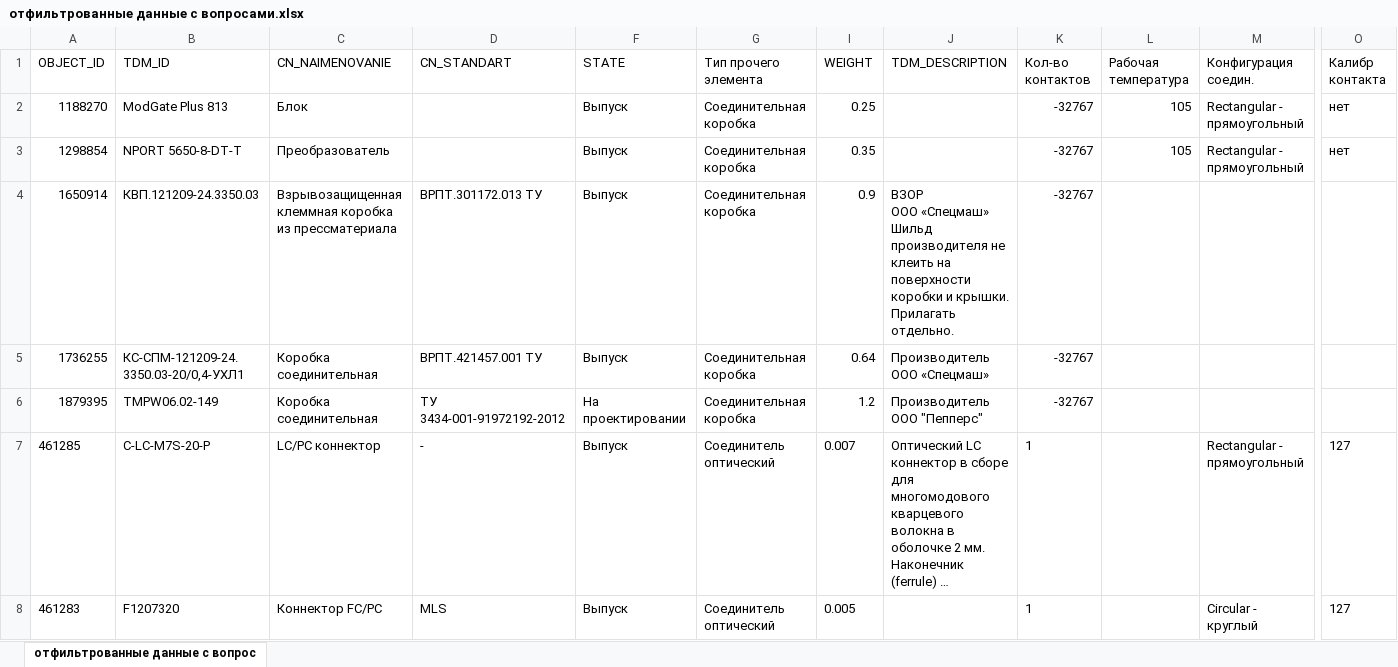
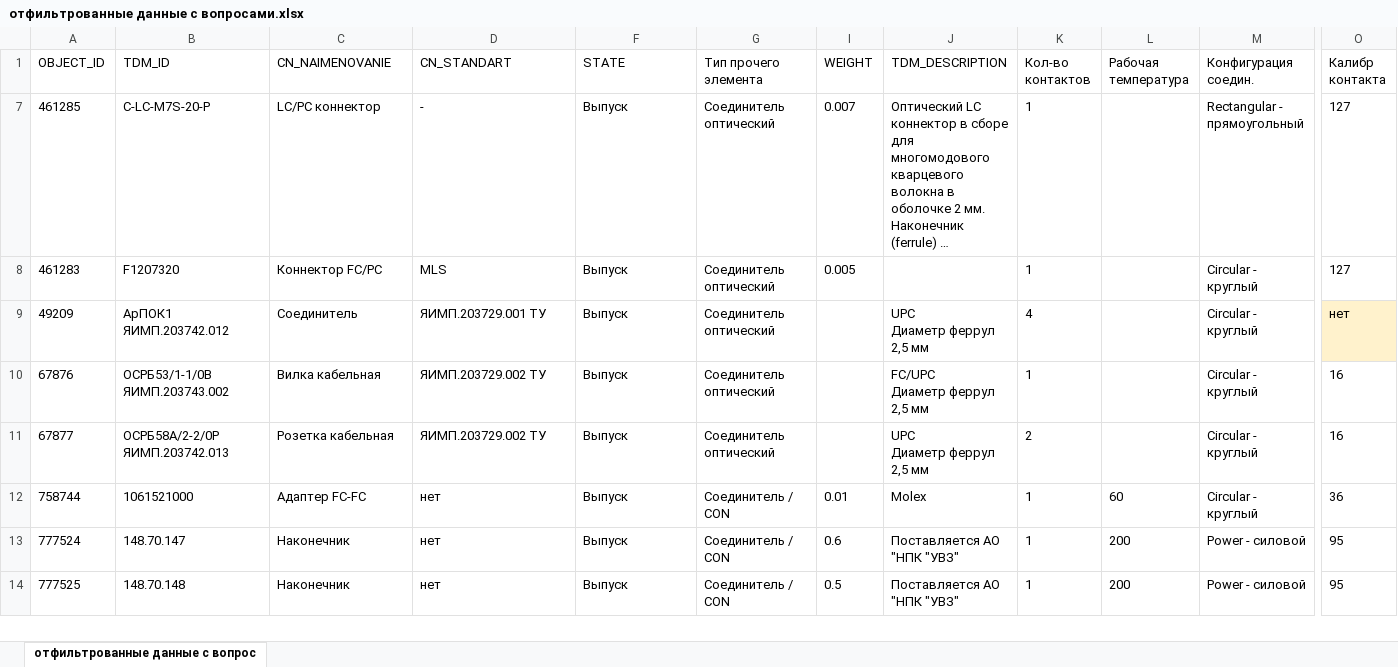
Before and after one commit to allurish/wg, an Excel workbook: отфильтрованные данные с вопросами.xlsx, sheet отфильтрованные данные с вопрос, drawn as a sheet; only a part is shown, gaps mark what is left out; the shorter side is filled out with more unchanged rows; long unchanged cells end in …; values as stored, in another font and other column widths than the file's, no borders; rows hold the shown columns only; ↵ is a line break in a cell; the diff covers the shown part only; the diff names each change by its address in the sheet, - before the commit and + after, or states it on an @@ line.

```diff
--- a/отфильтрованные данные с вопросами.xlsx (sheet отфильтрованные данные с вопрос)
+++ b/отфильтрованные данные с вопросами.xlsx (sheet отфильтрованные данные с вопрос)
@@ row 2 hidden: 1188270 | ModGate Plus 813 | Блок |  | Выпуск | Соединительная коробка | 0.25 |  | -32767 | 105 | Rectangular - прямоугольный | нет @@
@@ row 3 hidden: 1298854 | NPORT 5650-8-DT-T | Преобразователь |  | Выпуск | Соединительная коробка | 0.35 |  | -32767 | 105 | Rectangular - прямоугольный | нет @@
@@ row 4 hidden: 1650914 | КВП.121209-24.3350.03 | Взрывозащищенная клеммная коробка из прессматериала | ВРПТ.301172.013 ТУ | Выпуск | Соединительная коробка | 0.9 | ВЗОР ↵ ООО «Спецмаш» ↵ Шильд производителя не клеить на поверхности коробки и крышки. Прилагать отдельно. | -32767 @@
@@ row 5 hidden: 1736255 | КС-СПМ-121209-24.3350.03-20/0,4-УХЛ1 | Коробка соединительная | ВРПТ.421457.001 ТУ | Выпуск | Соединительная коробка | 0.64 | Производитель ООО «Спецмаш» | -32767 @@
@@ row 6 hidden: 1879395 | TMPW06.02-149 | Коробка соединительная | ТУ 3434-001-91972192-2012 | На проектировании | Соединительная коробка | 1.2 | Производитель ООО "Пепперс" | -32767 @@
```
Also changed, not shown: 18 hidden or unhidden rows, 1 edited cell and cell formats elsewhere in this sheet, 1 other file.
